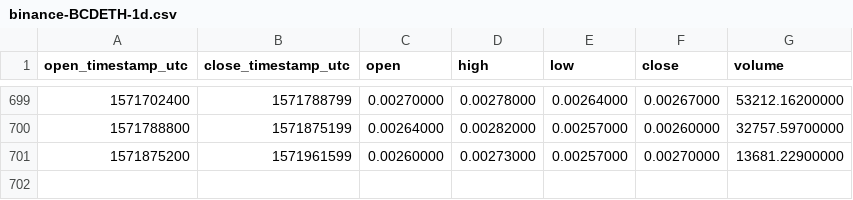
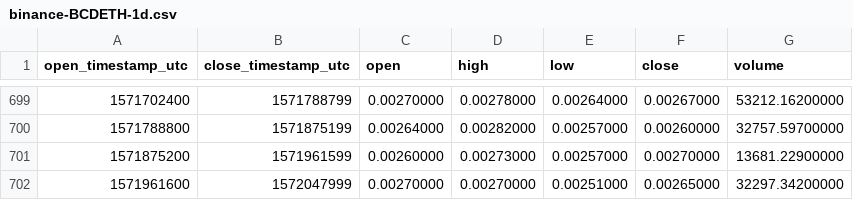
Before and after one commit to cryptobigbro/binance-BCDETH, a CSV file: binance-BCDETH-1d.csv, drawn as a sheet; only a part is shown, gaps mark what is left out; the diff names each change by its address in the sheet, - before the commit and + after, or states it on an @@ line.

Commit message:
Update OHLCV data.

```diff
--- a/binance-BCDETH-1d.csv
+++ b/binance-BCDETH-1d.csv
+row 702: 1571961600 | 1572047999 | 0.00270000 | 0.00270000 | 0.00251000 | 0.00265000 | 32297.34200000
```
Also changed, not shown: 1 other file.
